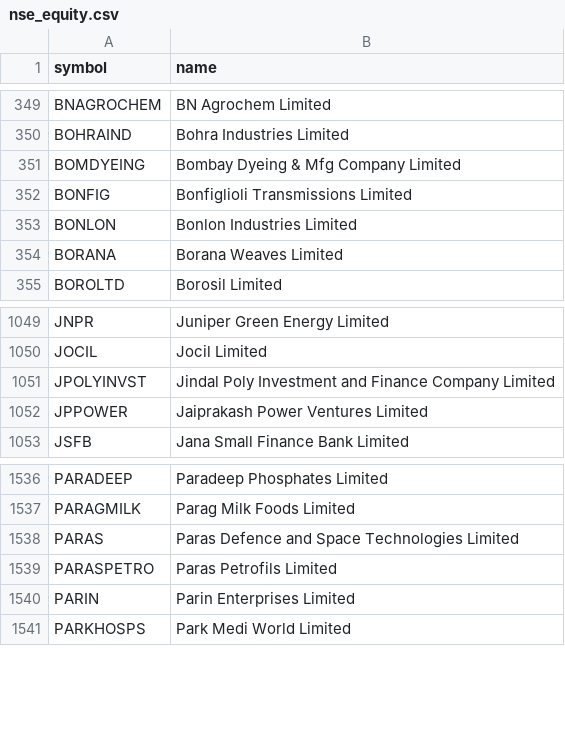
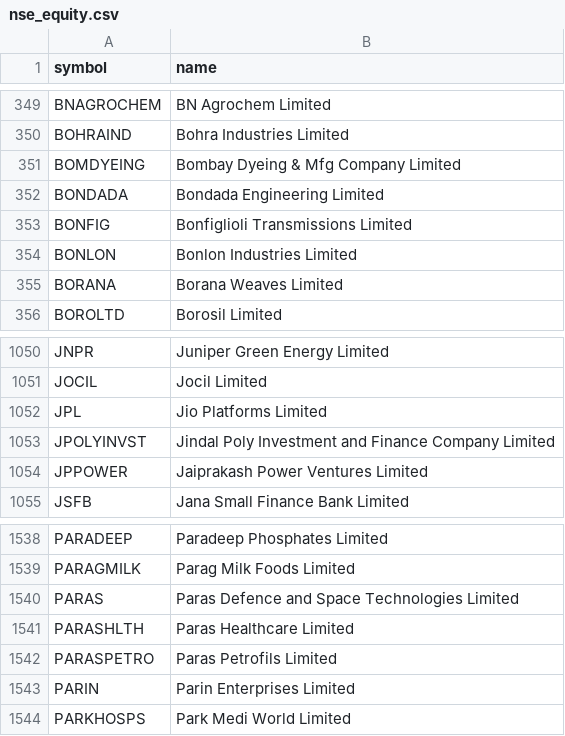
Before and after one commit to AADITR2189/trade, a CSV file: data/nse_equity.csv, drawn as a sheet; only a part is shown, gaps mark what is left out.

```diff
--- a/data/nse_equity.csv
+++ b/data/nse_equity.csv
@@ -351,2 +351,3 @@ BOHRAIND,Bohra Industries Limited
 BOMDYEING,Bombay Dyeing & Mfg Company Limited
+BONDADA,Bondada Engineering Limited
 BONFIG,Bonfiglioli Transmissions Limited
@@ -1050,2 +1051,3 @@ JNPR,Juniper Green Energy Limited
 JOCIL,Jocil Limited
+JPL,Jio Platforms Limited
 JPOLYINVST,Jindal Poly Investment and Finance Company Limited
@@ -1538,2 +1540,3 @@ PARAGMILK,Parag Milk Foods Limited
 PARAS,Paras Defence and Space Technologies Limited
+PARASHLTH,Paras Healthcare Limited
 PARASPETRO,Paras Petrofils Limited
```
Also changed, not shown: data/picks.csv, data/sectors.csv, 2 other files.
